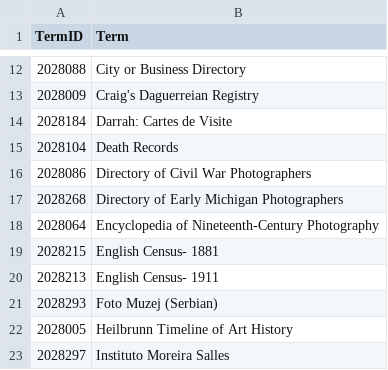
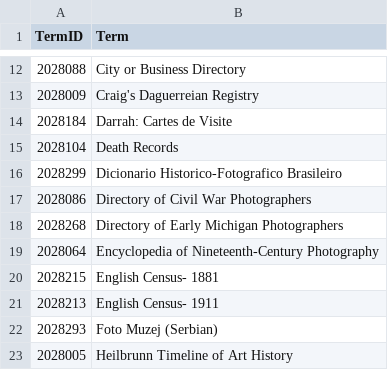
Before and after one commit to NYPL/pic-data, a CSV file: csv/biographies.csv, drawn as a sheet; only a part is shown, gaps mark what is left out; the shorter side is filled out with more unchanged rows.

```diff
--- a/csv/biographies.csv
+++ b/csv/biographies.csv
@@ -15,2 +15,3 @@
 2028104,Death Records
+2028299,Dicionario Historico-Fotografico Brasileiro
 2028086,Directory of Civil War Photographers
```
Also changed, not shown: csv/format.csv, csv/process.csv, 5 other files.
